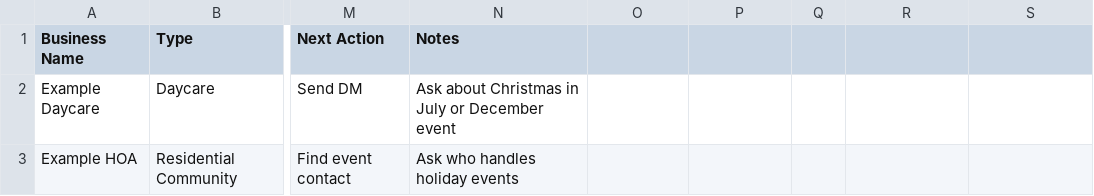
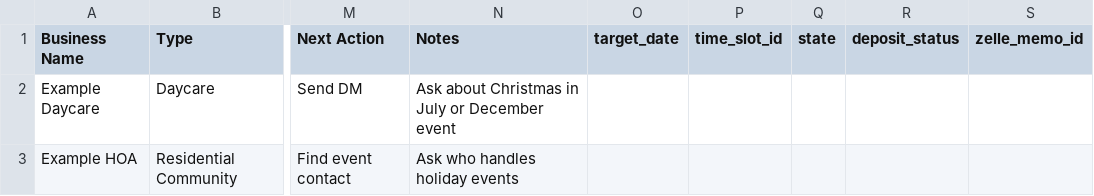
Before and after one commit to marcelozap/miami-papa-noel, a CSV file: lead-tracker.csv, drawn as a sheet; only a part is shown, gaps mark what is left out; the diff names each change by its address in the sheet, - before the commit and + after, or states it on an @@ line.

Commit message:
feat(slots): add peak-date slot grid and booking validator

```diff
--- a/lead-tracker.csv
+++ b/lead-tracker.csv
-O1: (empty)
+O1: target_date
-P1: (empty)
+P1: time_slot_id
-Q1: (empty)
+Q1: state
-R1: (empty)
+R1: deposit_status
-S1: (empty)
+S1: zelle_memo_id
```
Also changed, not shown: 7 other files.
